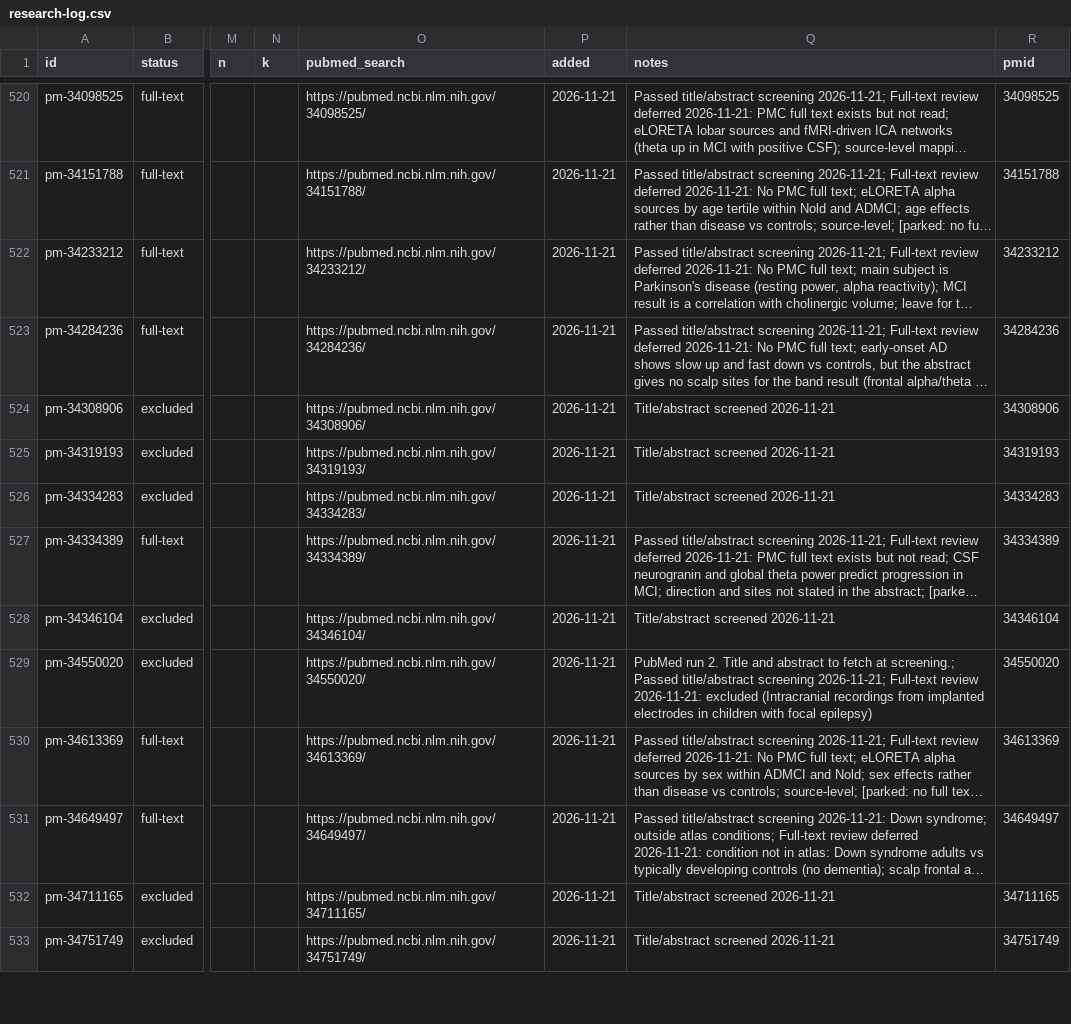
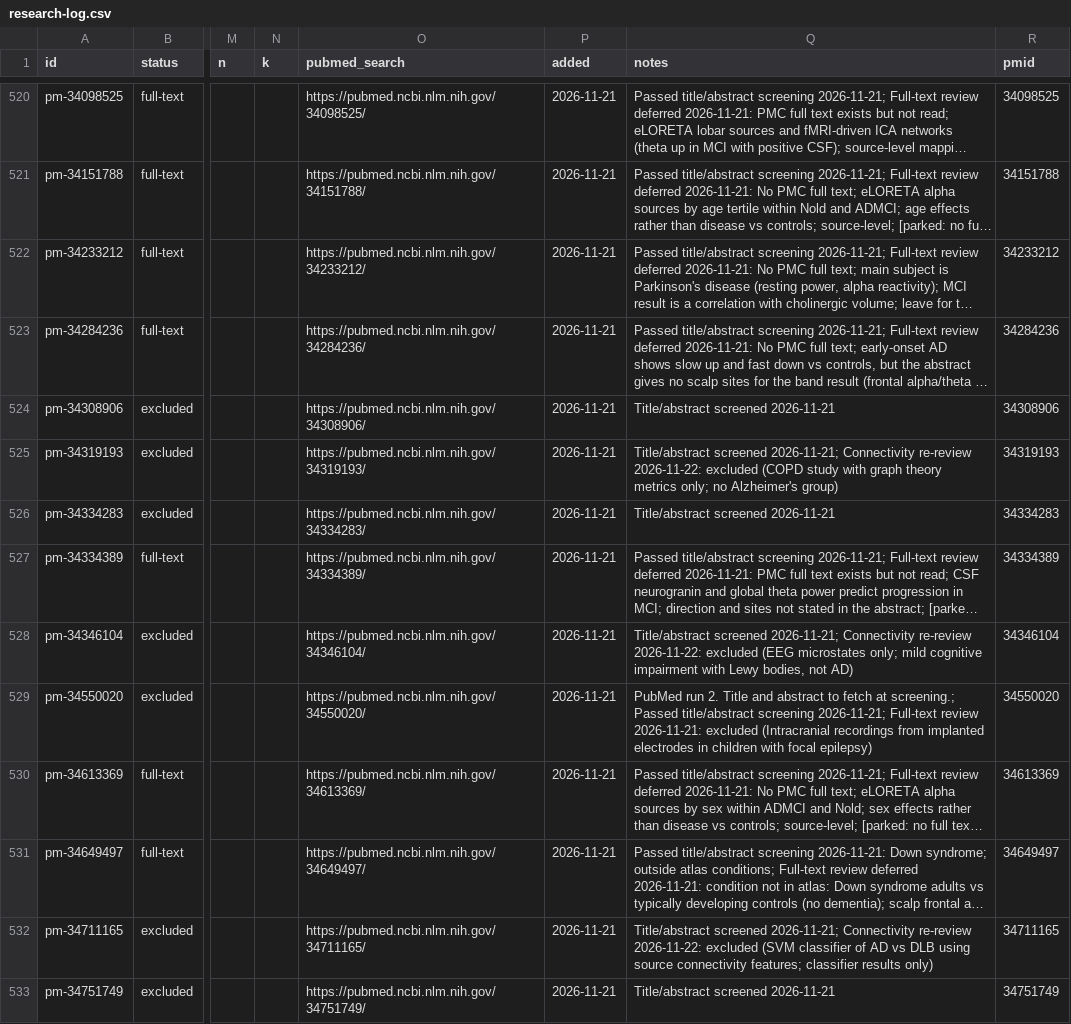
Before and after one commit to farrokh143/eeg-disorder-atlas, a CSV file: data/research-log.csv, drawn as a sheet; only a part is shown, gaps mark what is left out; long unchanged cells end in …; the diff covers the shown part only; the diff names each change by its address in the sheet, - before the commit and + after, or states it on an @@ line.

```diff
--- a/data/research-log.csv
+++ b/data/research-log.csv
-Q525 (notes): Title/abstract screened 2026-11-21
+Q525 (notes): Title/abstract screened 2026-11-21; Connectivity re-review 2026-11-22: excluded (COPD study with graph theory metrics only; no Alzheimer's group)
-Q528 (notes): Title/abstract screened 2026-11-21
+Q528 (notes): Title/abstract screened 2026-11-21; Connectivity re-review 2026-11-22: excluded (EEG microstates only; mild cognitive impairment with Lewy bodies, not AD)
-Q532 (notes): Title/abstract screened 2026-11-21
+Q532 (notes): Title/abstract screened 2026-11-21; Connectivity re-review 2026-11-22: excluded (SVM classifier of AD vs DLB using source connectivity features; classifier results only)
```
Also changed, not shown: 13 edited cells elsewhere in this file, 1 other file.
